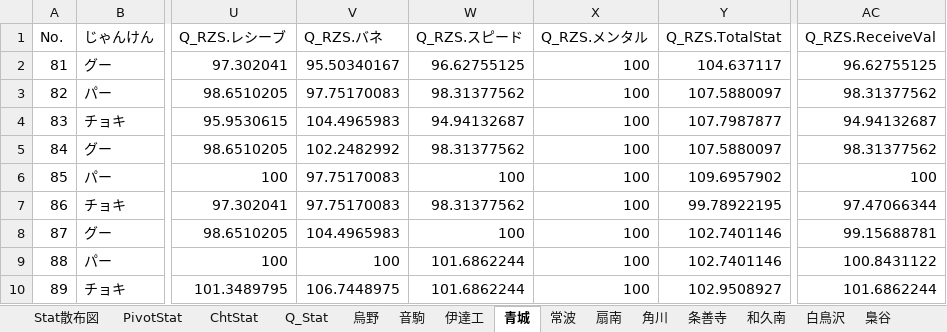
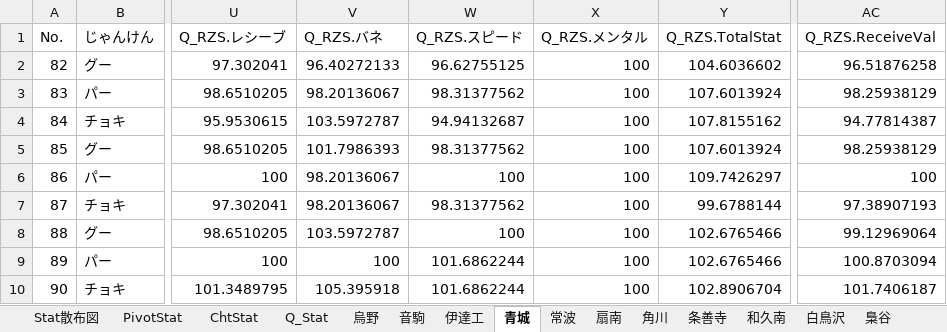
Before and after one commit to GentlemensLotus/haikyuu_haidream_public, an Excel workbook: PlayersParams/ハイドリキャラ能力一覧Annex.xlsx, sheet 青城, drawn as a sheet; only a part is shown, gaps mark what is left out; values as stored, in another font and other column widths than the file's, no borders; table styles not drawn; the diff covers the shown part only; the diff names each change by its address in the sheet, - before the commit and + after, or states it on an @@ line.

```diff
--- a/PlayersParams/ハイドリキャラ能力一覧Annex.xlsx (sheet 青城)
+++ b/PlayersParams/ハイドリキャラ能力一覧Annex.xlsx (sheet 青城)
-A2 (No.): 81
+A2 (No.): 82
-V2 (Q_RZS.バネ): 95.50340167
+V2 (Q_RZS.バネ): 96.40272133
-Y2 (Q_RZS.TotalStat): 104.637117
+Y2 (Q_RZS.TotalStat): 104.6036602
-AC2 (Q_RZS.ReceiveVal): 96.62755125
+AC2 (Q_RZS.ReceiveVal): 96.51876258
-A3 (No.): 82
+A3 (No.): 83
-V3 (Q_RZS.バネ): 97.75170083
+V3 (Q_RZS.バネ): 98.20136067
-Y3 (Q_RZS.TotalStat): 107.5880097
+Y3 (Q_RZS.TotalStat): 107.6013924
-AC3 (Q_RZS.ReceiveVal): 98.31377562
+AC3 (Q_RZS.ReceiveVal): 98.25938129
-A4 (No.): 83
+A4 (No.): 84
-V4 (Q_RZS.バネ): 104.4965983
+V4 (Q_RZS.バネ): 103.5972787
-Y4 (Q_RZS.TotalStat): 107.7987877
+Y4 (Q_RZS.TotalStat): 107.8155162
-AC4 (Q_RZS.ReceiveVal): 94.94132687
+AC4 (Q_RZS.ReceiveVal): 94.77814387
-A5 (No.): 84
+A5 (No.): 85
-V5 (Q_RZS.バネ): 102.2482992
+V5 (Q_RZS.バネ): 101.7986393
-Y5 (Q_RZS.TotalStat): 107.5880097
+Y5 (Q_RZS.TotalStat): 107.6013924
-AC5 (Q_RZS.ReceiveVal): 98.31377562
+AC5 (Q_RZS.ReceiveVal): 98.25938129
-A6 (No.): 85
+A6 (No.): 86
-V6:V7 (Q_RZS.バネ): 97.75170083
+V6:V7 (Q_RZS.バネ): 98.20136067
-Y6 (Q_RZS.TotalStat): 109.6957902
+Y6 (Q_RZS.TotalStat): 109.7426297
-A7 (No.): 86
+A7 (No.): 87
-Y7 (Q_RZS.TotalStat): 99.78922195
+Y7 (Q_RZS.TotalStat): 99.6788144
-AC7 (Q_RZS.ReceiveVal): 97.47066344
+AC7 (Q_RZS.ReceiveVal): 97.38907193
-A8 (No.): 87
+A8 (No.): 88
-V8 (Q_RZS.バネ): 104.4965983
+V8 (Q_RZS.バネ): 103.5972787
-Y8:Y9 (Q_RZS.TotalStat): 102.7401146
+Y8:Y9 (Q_RZS.TotalStat): 102.6765466
-AC8 (Q_RZS.ReceiveVal): 99.15688781
+AC8 (Q_RZS.ReceiveVal): 99.12969064
-A9 (No.): 88
+A9 (No.): 89
-AC9 (Q_RZS.ReceiveVal): 100.8431122
+AC9 (Q_RZS.ReceiveVal): 100.8703094
-A10 (No.): 89
+A10 (No.): 90
-V10 (Q_RZS.バネ): 106.7448975
+V10 (Q_RZS.バネ): 105.395918
-Y10 (Q_RZS.TotalStat): 102.9508927
+Y10 (Q_RZS.TotalStat): 102.8906704
-AC10 (Q_RZS.ReceiveVal): 101.6862244
+AC10 (Q_RZS.ReceiveVal): 101.7406187
```
Also changed, not shown: 56 edited cells elsewhere in this sheet, sheet 烏野, sheet 伊達工, sheet 白鳥沢, sheet 音駒, sheet 梟谷, sheet 稲荷崎, 10 more sheets, charts or pictures, 1 other file.
